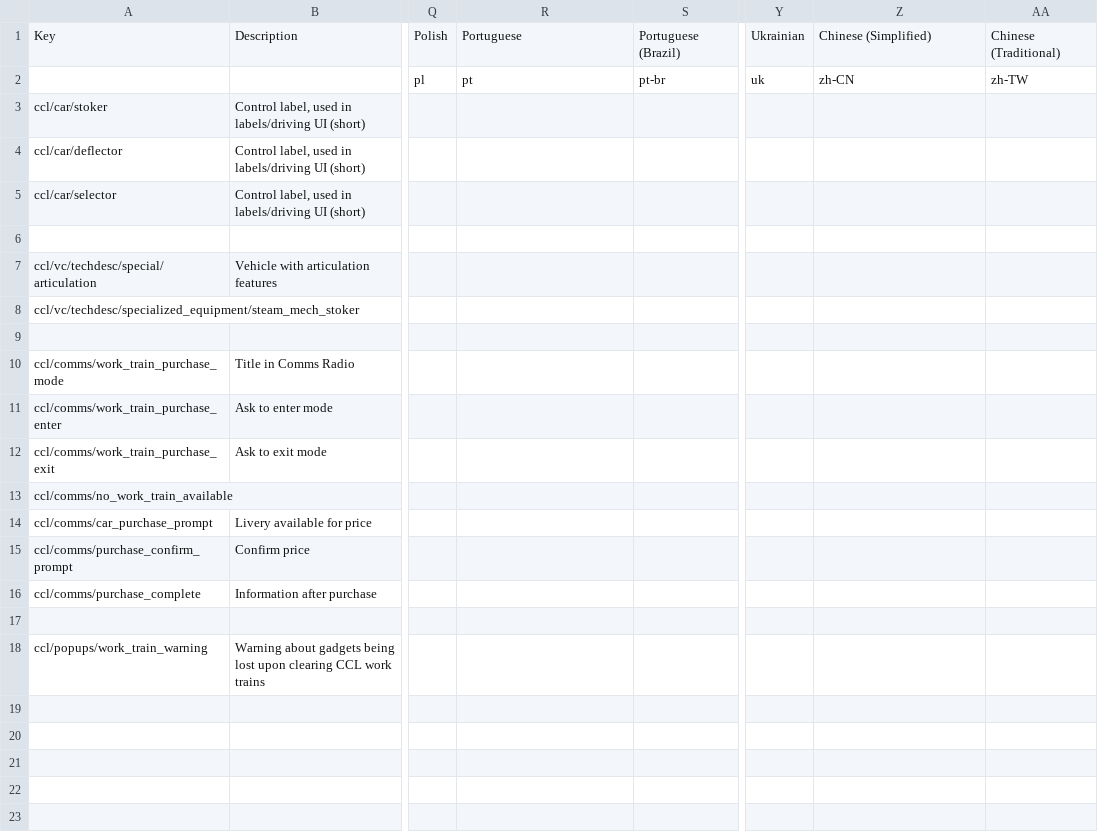
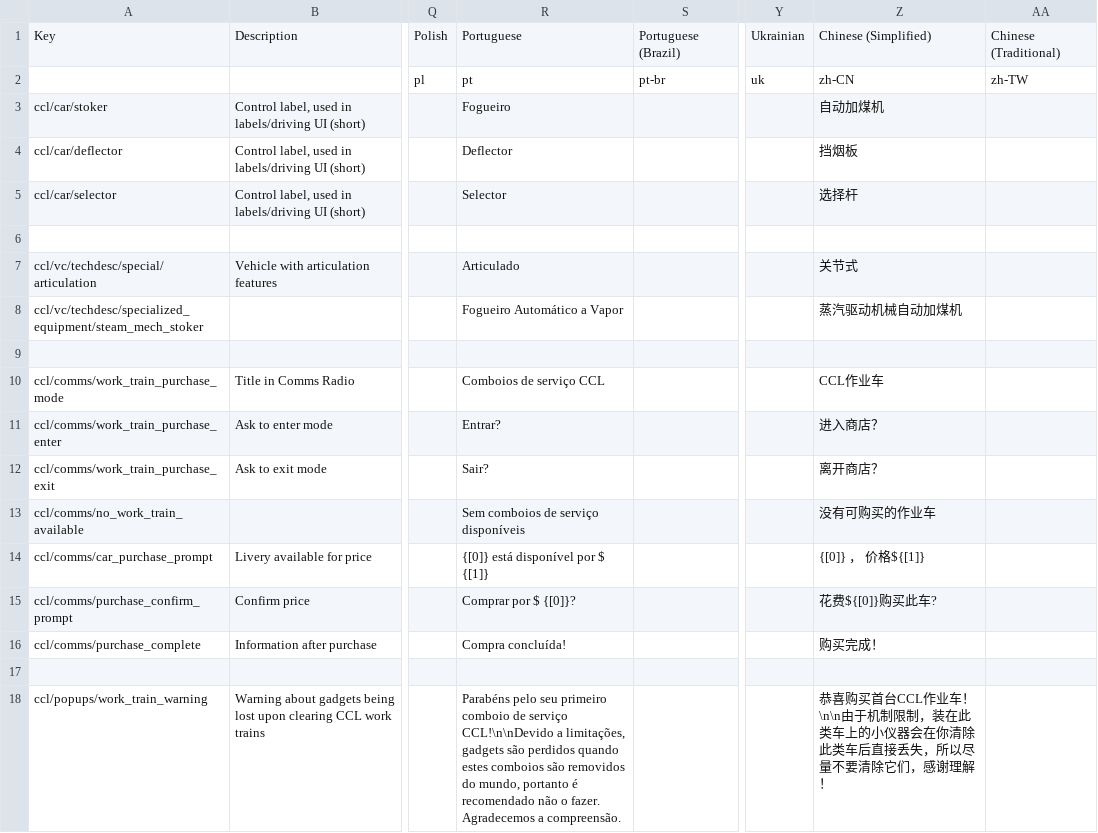
Before and after one commit to derail-valley-modding/custom-car-loader, a CSV file: ccl_translation_data.csv, drawn as a sheet; only a part is shown, gaps mark what is left out; the diff names each change by its address in the sheet, - before the commit and + after, or states it on an @@ line.

Commit message:
Updated localisation files.

```diff
--- a/ccl_translation_data.csv
+++ b/ccl_translation_data.csv
-R3: (empty)
+R3: Fogueiro
-Z3: (empty)
+Z3: 自动加煤机
-R4: (empty)
+R4: Deflector
-Z4: (empty)
+Z4: 挡烟板
-R5: (empty)
+R5: Selector
-Z5: (empty)
+Z5: 选择杆
-R7: (empty)
+R7: Articulado
-Z7: (empty)
+Z7: 关节式
-R8: (empty)
+R8: Fogueiro Automático a Vapor
-Z8: (empty)
+Z8: 蒸汽驱动机械自动加煤机
-R10: (empty)
+R10: Comboios de serviço CCL
-Z10: (empty)
+Z10: CCL作业车
-R11: (empty)
+R11: Entrar?
-Z11: (empty)
+Z11: 进入商店？
-R12: (empty)
+R12: Sair?
-Z12: (empty)
+Z12: 离开商店？
-R13: (empty)
+R13: Sem comboios de serviço disponíveis
-Z13: (empty)
+Z13: 没有可购买的作业车
-R14: (empty)
+R14: {[0]} está disponível por $ {[1]}
-Z14: (empty)
+Z14: {[0]} ， 价格${[1]}
-R15: (empty)
+R15: Comprar por $ {[0]}?
-Z15: (empty)
+Z15: 花费${[0]}购买此车?
-R16: (empty)
+R16: Compra concluída!
-Z16: (empty)
+Z16: 购买完成！
-R18: (empty)
+R18: Parabéns pelo seu primeiro comboio de serviço CCL!\n\nDevido a limitações, gadgets são perdidos quando estes comboios são removidos do mundo, portanto é recomendado não o fazer. Agradecemos a compreensão.
-Z18: (empty)
+Z18: 恭喜购买首台CCL作业车！\n\n由于机制限制，装在此类车上的小仪器会在你清除此类车后直接丢失，所以尽量不要清除它们，感谢理解！
```
